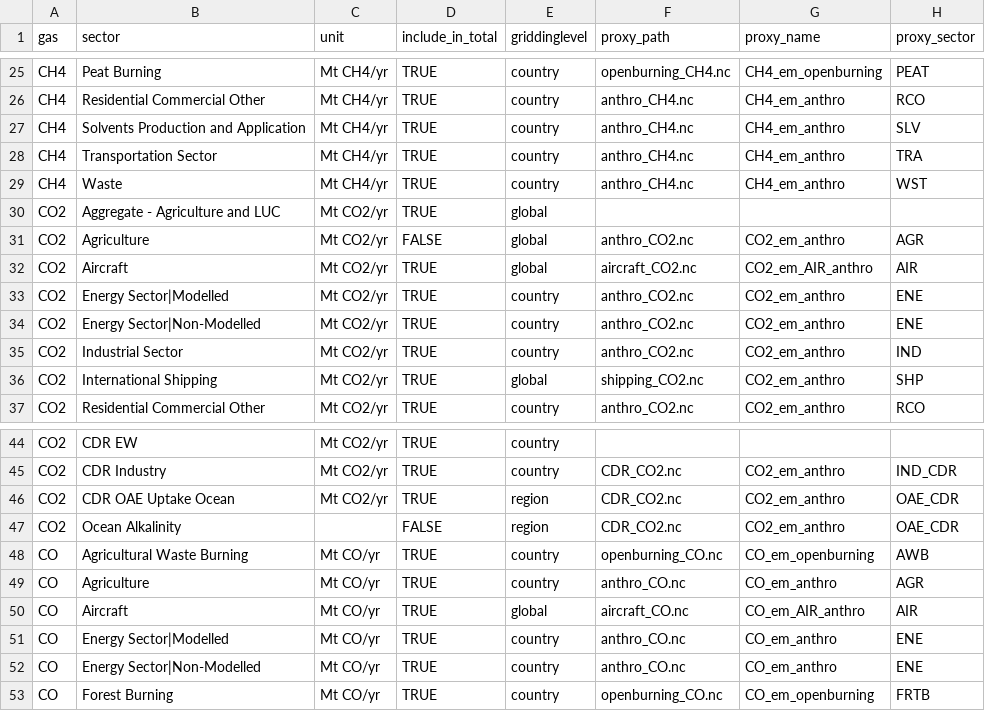
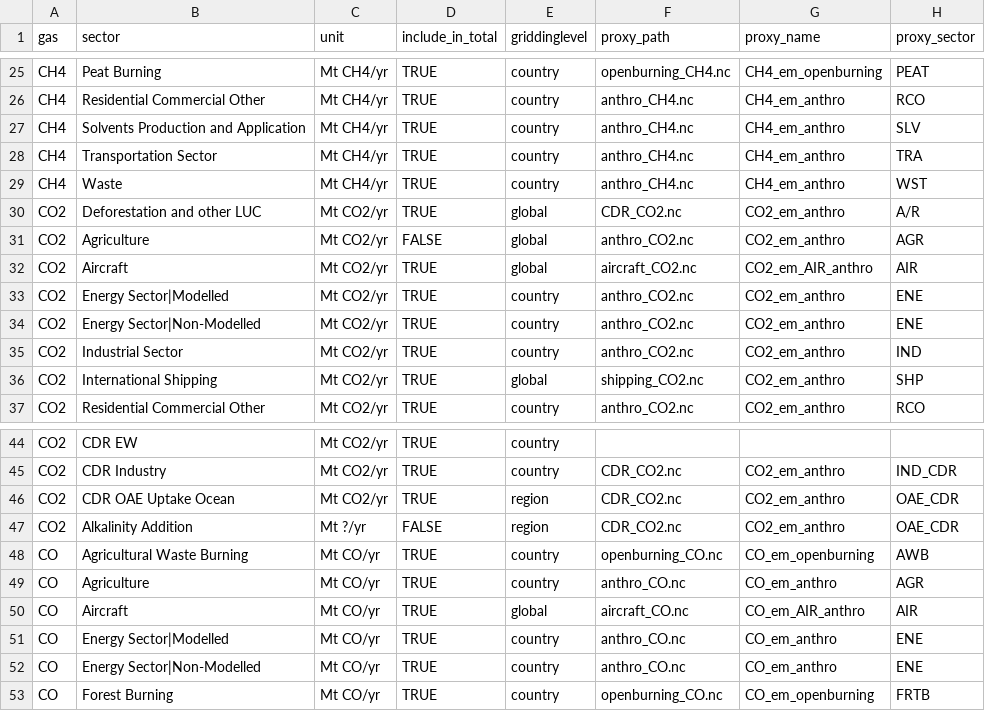
Before and after one commit to jkikstra/concordia, a CSV file: data/variabledefs-rescue.csv, drawn as a sheet; only a part is shown, gaps mark what is left out.

Commit message:
Update variable name changes

```diff
--- a/data/variabledefs-rescue.csv
+++ b/data/variabledefs-rescue.csv
@@ -29,3 +29,3 @@ CH4,Transportation Sector,Mt CH4/yr,TRUE,country,anthro_CH4.nc,CH4_em_anthro,TRA
 CH4,Waste,Mt CH4/yr,TRUE,country,anthro_CH4.nc,CH4_em_anthro,WST
-CO2,Aggregate - Agriculture and LUC,Mt CO2/yr,TRUE,global,,,
+CO2,Deforestation and other LUC,Mt CO2/yr,TRUE,global,CDR_CO2.nc,CO2_em_anthro,A/R
 CO2,Agriculture,Mt CO2/yr,FALSE,global,anthro_CO2.nc,CO2_em_anthro,AGR
@@ -46,3 +46,3 @@ CO2,CDR Industry,Mt CO2/yr,TRUE,country,CDR_CO2.nc,CO2_em_anthro,IND_CDR
 CO2,CDR OAE Uptake Ocean,Mt CO2/yr,TRUE,region,CDR_CO2.nc,CO2_em_anthro,OAE_CDR
-CO2,Ocean Alkalinity,,FALSE,region,CDR_CO2.nc,CO2_em_anthro,OAE_CDR
+CO2,Alkalinity Addition,Mt ?/yr,FALSE,region,CDR_CO2.nc,CO2_em_anthro,OAE_CDR
 CO,Agricultural Waste Burning,Mt CO/yr,TRUE,country,openburning_CO.nc,CO_em_openburning,AWB
```
Also changed, not shown: 1 other file.
